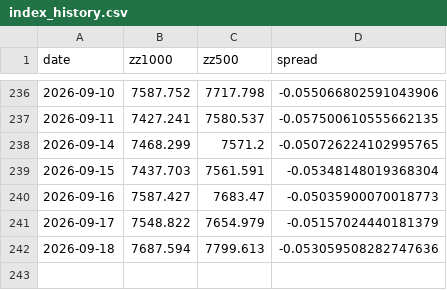
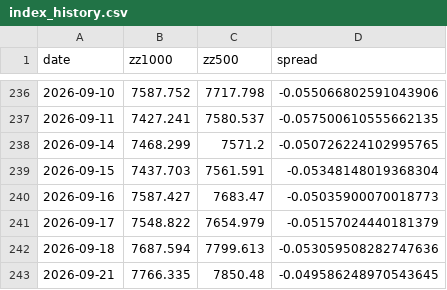
Before and after one commit to Chilamlam/chilam-club-web, a CSV file: data/index_history.csv, drawn as a sheet; only a part is shown, gaps mark what is left out.

```diff
--- a/data/index_history.csv
+++ b/data/index_history.csv
@@ -242 +242,2 @@ date,zz1000,zz500,spread
 2026-09-18,7687.594,7799.613,-0.053059508282747636
+2026-09-21,7766.335,7850.48,-0.049586248970543645
```
Also changed, not shown: data/market_snapshot.csv, data/sentiment/breadth_history.csv, 17 other files.
